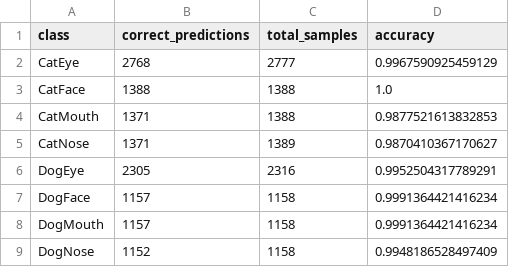
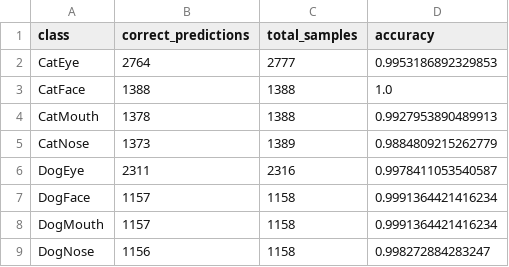
Before and after one commit to joshua1ho/kagglecomp, a CSV file: models/resnet18_finetuned_class_accuracy.csv, drawn as a sheet.

```diff
--- a/models/resnet18_finetuned_class_accuracy.csv
+++ b/models/resnet18_finetuned_class_accuracy.csv
@@ -1,9 +1,9 @@
 class,correct_predictions,total_samples,accuracy
-CatEye,2768,2777,0.9967590925459129
+CatEye,2764,2777,0.9953186892329853
 CatFace,1388,1388,1.0
-CatMouth,1371,1388,0.9877521613832853
-CatNose,1371,1389,0.9870410367170627
-DogEye,2305,2316,0.9952504317789291
+CatMouth,1378,1388,0.9927953890489913
+CatNose,1373,1389,0.9884809215262779
+DogEye,2311,2316,0.9978411053540587
 DogFace,1157,1158,0.9991364421416234
 DogMouth,1157,1158,0.9991364421416234
-DogNose,1152,1158,0.9948186528497409
+DogNose,1156,1158,0.998272884283247
```
Also changed, not shown: models/resnet18_finetuned_classification_report.csv, models/resnet18_finetuned_confusion_matrix.csv, 6 other files.
